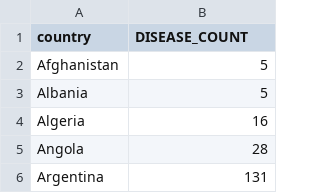
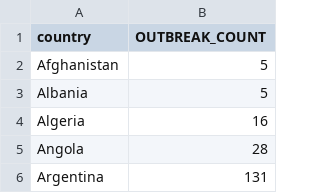
Before and after one commit to dvanassc/si601_project, a TSV file: output/country_disease_distribution.tsv, drawn as a sheet; only a part is shown.

Commit message:
Output has new field name - OUTBREAK_COUNT

```diff
--- a/output/country_disease_distribution.tsv
+++ b/output/country_disease_distribution.tsv
@@ -1,2 +1,2 @@
-country	DISEASE_COUNT
+country	OUTBREAK_COUNT
 Afghanistan	5
```
